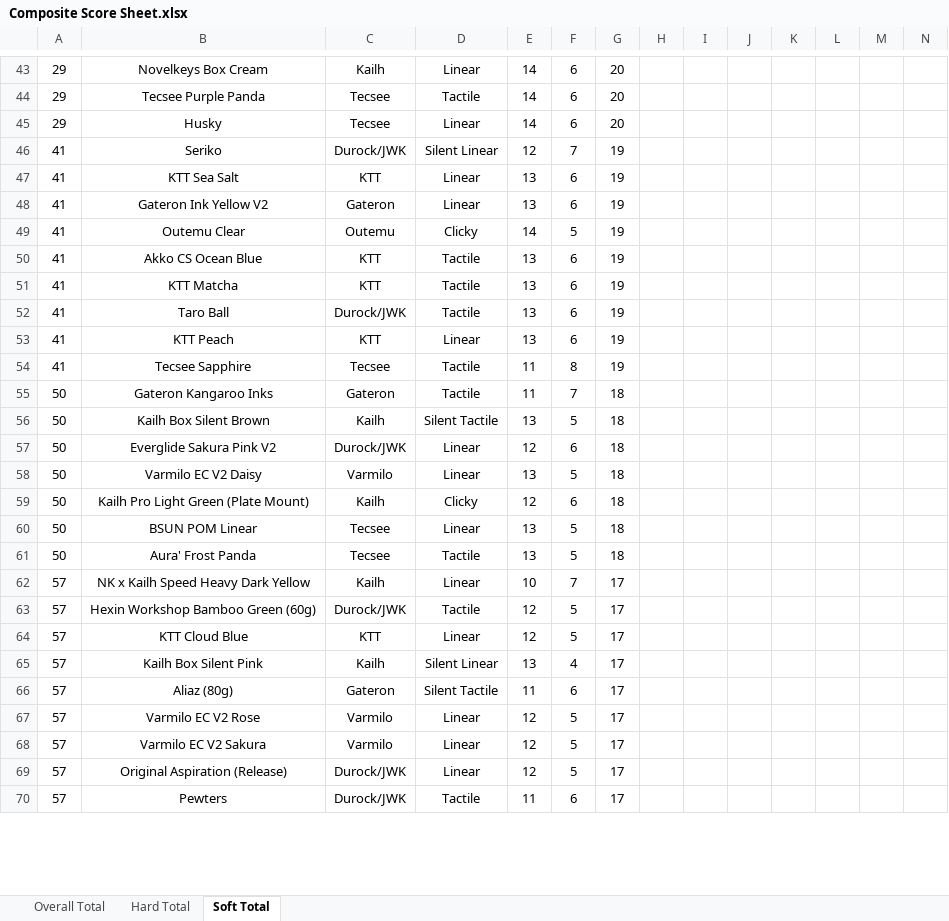
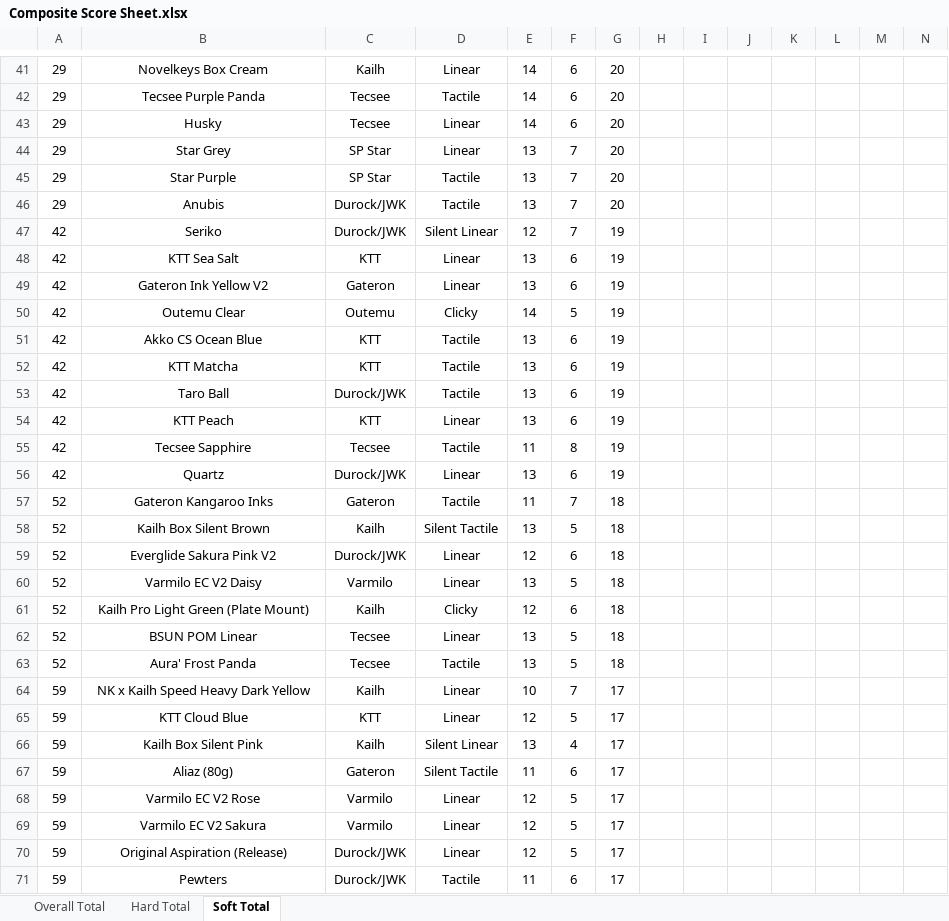
Before and after one commit to ThereminGoat/switch-scores, an Excel workbook: Composite Score Sheet.xlsx, sheet Soft Total, drawn as a sheet; only a part is shown, gaps mark what is left out; values as stored, in another font and other column widths than the file's, no borders; charts and pictures not drawn; removed rows and columns are numbered as before the commit, all else as after; the diff covers the shown part only; the diff names each change by its address in the sheet, - before the commit and + after, or states it on an @@ line.

```diff
--- a/Composite Score Sheet.xlsx (sheet Soft Total)
+++ b/Composite Score Sheet.xlsx (sheet Soft Total)
@@ row 34 moved to row 44: 29 @@
@@ row 35 moved to row 45: 29 @@
+row 46: 29 | Anubis | Durock/JWK | Tactile | 13 | 7 | 20
-A47:A55: 41
+A47:A55: 42
+row 56: 42 | Quartz | Durock/JWK | Linear | 13 | 6 | 19
-A57:A63: 50
+A57:A63: 52
-A64: 57
+A64: 59
-row 63: 57 | Hexin Workshop Bamboo Green (60g) | Durock/JWK | Tactile | 12 | 5 | 17
-A65:A71: 57
+A65:A71: 59
```
Also changed, not shown: 10 added rows, 7 removed rows, 4 moved rows, 93 edited cells and merged cells elsewhere in this sheet, sheet Hard Total, sheet Overall Total, formulas that keep their value, 20 other files.
